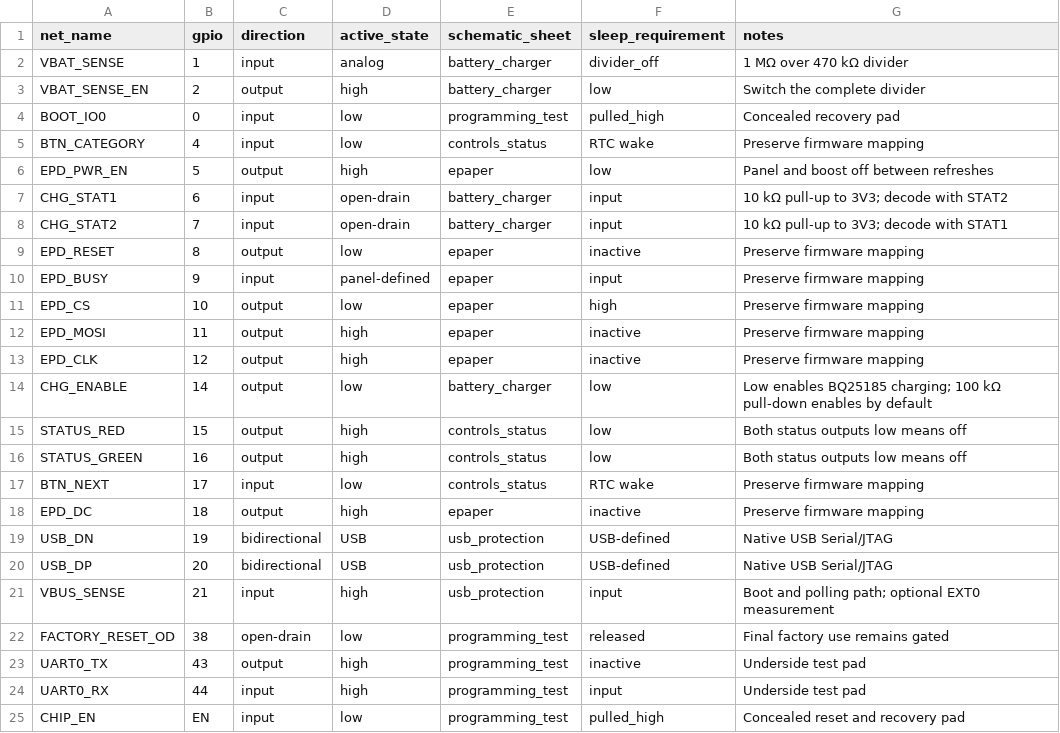
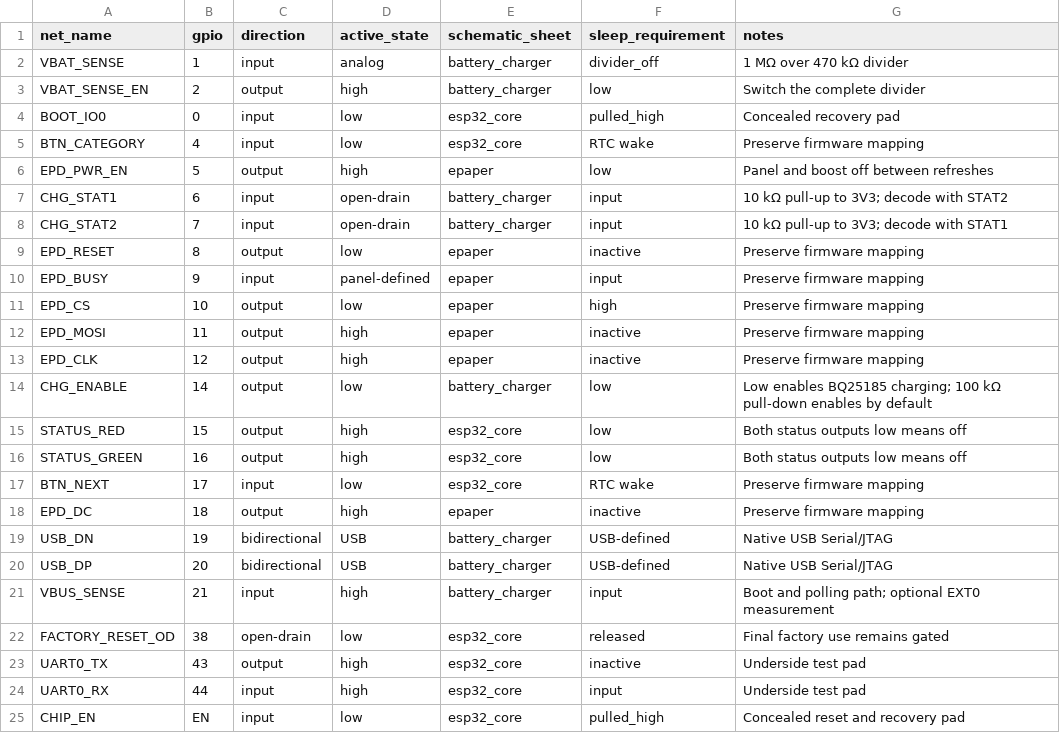
Before and after one commit to giacomomellone/cicala, a CSV file: hardware/pcb/kveld_rev_a/pin_contract.csv, drawn as a sheet.

Commit message:
refactor(hw): consolidate and clarify schematic

```diff
--- a/hardware/pcb/kveld_rev_a/pin_contract.csv
+++ b/hardware/pcb/kveld_rev_a/pin_contract.csv
@@ -3,4 +3,4 @@ VBAT_SENSE,1,input,analog,battery_charger,divider_off,1 MΩ over 470 kΩ divider
 VBAT_SENSE_EN,2,output,high,battery_charger,low,Switch the complete divider
-BOOT_IO0,0,input,low,programming_test,pulled_high,Concealed recovery pad
-BTN_CATEGORY,4,input,low,controls_status,RTC wake,Preserve firmware mapping
+BOOT_IO0,0,input,low,esp32_core,pulled_high,Concealed recovery pad
+BTN_CATEGORY,4,input,low,esp32_core,RTC wake,Preserve firmware mapping
 EPD_PWR_EN,5,output,high,epaper,low,Panel and boost off between refreshes
@@ -14,12 +14,12 @@ EPD_CLK,12,output,high,epaper,inactive,Preserve firmware mapping
 CHG_ENABLE,14,output,low,battery_charger,low,Low enables BQ25185 charging; 100 kΩ pull-down enables by default
-STATUS_RED,15,output,high,controls_status,low,Both status outputs low means off
-STATUS_GREEN,16,output,high,controls_status,low,Both status outputs low means off
-BTN_NEXT,17,input,low,controls_status,RTC wake,Preserve firmware mapping
+STATUS_RED,15,output,high,esp32_core,low,Both status outputs low means off
+STATUS_GREEN,16,output,high,esp32_core,low,Both status outputs low means off
+BTN_NEXT,17,input,low,esp32_core,RTC wake,Preserve firmware mapping
 EPD_DC,18,output,high,epaper,inactive,Preserve firmware mapping
-USB_DN,19,bidirectional,USB,usb_protection,USB-defined,Native USB Serial/JTAG
-USB_DP,20,bidirectional,USB,usb_protection,USB-defined,Native USB Serial/JTAG
-VBUS_SENSE,21,input,high,usb_protection,input,Boot and polling path; optional EXT0 measurement
-FACTORY_RESET_OD,38,open-drain,low,programming_test,released,Final factory use remains gated
-UART0_TX,43,output,high,programming_test,inactive,Underside test pad
-UART0_RX,44,input,high,programming_test,input,Underside test pad
-CHIP_EN,EN,input,low,programming_test,pulled_high,Concealed reset and recovery pad
+USB_DN,19,bidirectional,USB,battery_charger,USB-defined,Native USB Serial/JTAG
+USB_DP,20,bidirectional,USB,battery_charger,USB-defined,Native USB Serial/JTAG
+VBUS_SENSE,21,input,high,battery_charger,input,Boot and polling path; optional EXT0 measurement
+FACTORY_RESET_OD,38,open-drain,low,esp32_core,released,Final factory use remains gated
+UART0_TX,43,output,high,esp32_core,inactive,Underside test pad
+UART0_RX,44,input,high,esp32_core,input,Underside test pad
+CHIP_EN,EN,input,low,esp32_core,pulled_high,Concealed reset and recovery pad
```
Also changed, not shown: 13 other files.
